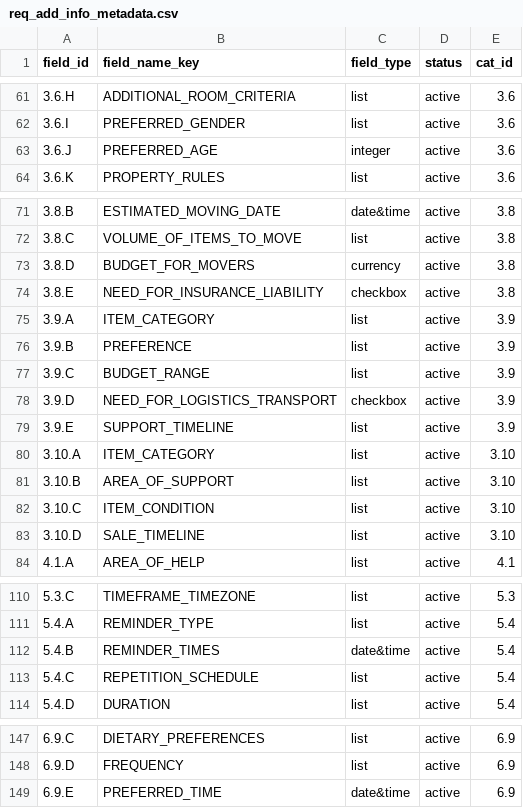
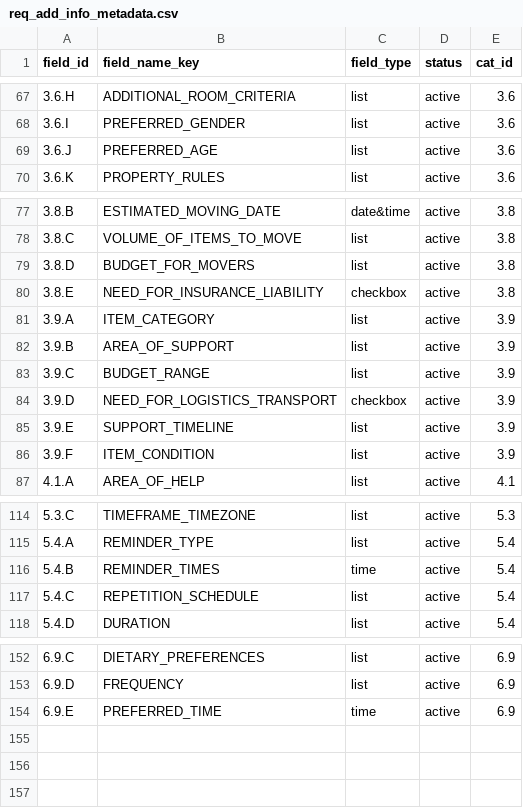
Before and after one commit to saayam-for-all/database, a CSV file: dml/Populating Data Files/req_add_info_metadata.csv, drawn as a sheet; only a part is shown, gaps mark what is left out; the diff covers the shown part only.

```diff
--- a/dml/Populating Data Files/req_add_info_metadata.csv
+++ b/dml/Populating Data Files/req_add_info_metadata.csv
@@ -62,3 +68,3 @@
 3.6.I,PREFERRED_GENDER,list,active,3.6
-3.6.J,PREFERRED_AGE,integer,active,3.6
+3.6.J,PREFERRED_AGE,list,active,3.6
 3.6.K,PROPERTY_RULES,list,active,3.6
@@ -72,6 +78,6 @@
 3.8.C,VOLUME_OF_ITEMS_TO_MOVE,list,active,3.8
-3.8.D,BUDGET_FOR_MOVERS,currency,active,3.8
+3.8.D,BUDGET_FOR_MOVERS,list,active,3.8
 3.8.E,NEED_FOR_INSURANCE_LIABILITY,checkbox,active,3.8
 3.9.A,ITEM_CATEGORY,list,active,3.9
-3.9.B,PREFERENCE,list,active,3.9
+3.9.B,AREA_OF_SUPPORT,list,active,3.9
 3.9.C,BUDGET_RANGE,list,active,3.9
@@ -79,6 +85,3 @@
 3.9.E,SUPPORT_TIMELINE,list,active,3.9
-3.10.A,ITEM_CATEGORY,list,active,3.10
-3.10.B,AREA_OF_SUPPORT,list,active,3.10
-3.10.C,ITEM_CONDITION,list,active,3.10
-3.10.D,SALE_TIMELINE,list,active,3.10
+3.9.F,ITEM_CONDITION,list,active,3.9
 4.1.A,AREA_OF_HELP,list,active,4.1
@@ -111,3 +115,3 @@
 5.4.A,REMINDER_TYPE,list,active,5.4
-5.4.B,REMINDER_TIMES,date&time,active,5.4
+5.4.B,REMINDER_TIMES,time,active,5.4
 5.4.C,REPETITION_SCHEDULE,list,active,5.4
@@ -148,2 +153,2 @@
 6.9.D,FREQUENCY,list,active,6.9
-6.9.E,PREFERRED_TIME,date&time,active,6.9
+6.9.E,PREFERRED_TIME,time,active,6.9
```
Also changed, not shown: 7 added rows, 2 removed rows and 1 edited cell elsewhere in this file, dml/Populating Data Files/help_categories.csv, dml/Populating Data Files/list_item_metadata.csv.
